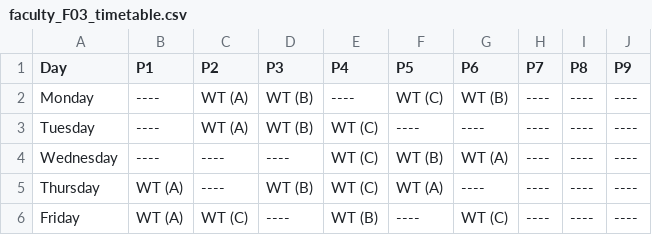
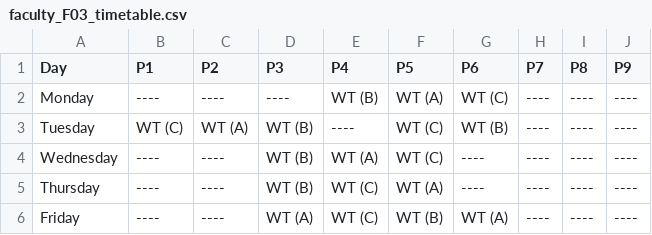
Before and after one commit to Chinmay-13/GenAI-Timetable-Generation, a CSV file: outputs/faculty_F03_timetable.csv, drawn as a sheet.

```diff
--- a/outputs/faculty_F03_timetable.csv
+++ b/outputs/faculty_F03_timetable.csv
@@ -1,6 +1,6 @@
 Day,P1,P2,P3,P4,P5,P6,P7,P8,P9
-Monday,----,WT (A),WT (B),----,WT (C),WT (B),----,----,----
-Tuesday,----,WT (A),WT (B),WT (C),----,----,----,----,----
-Wednesday,----,----,----,WT (C),WT (B),WT (A),----,----,----
-Thursday,WT (A),----,WT (B),WT (C),WT (A),----,----,----,----
-Friday,WT (A),WT (C),----,WT (B),----,WT (C),----,----,----
+Monday,----,----,----,WT (B),WT (A),WT (C),----,----,----
+Tuesday,WT (C),WT (A),WT (B),----,WT (C),WT (B),----,----,----
+Wednesday,----,----,WT (B),WT (A),WT (C),----,----,----,----
+Thursday,----,----,WT (B),WT (C),WT (A),----,----,----,----
+Friday,----,----,WT (A),WT (C),WT (B),WT (A),----,----,----
```
Also changed, not shown: outputs/faculty_F01_timetable.csv, outputs/faculty_F02_timetable.csv, 33 other files.
